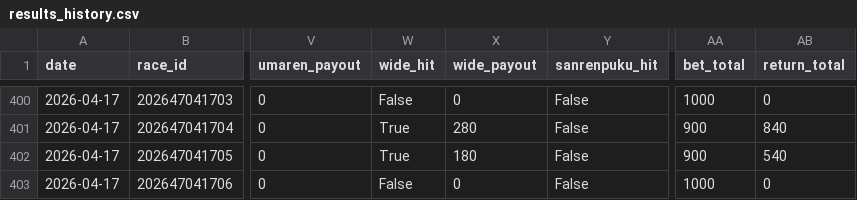
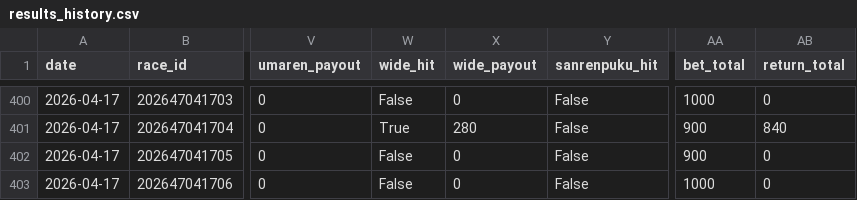
Before and after one commit to yssohrrs206038s-oss/keiba-nar, a CSV file: keiba_predictor/data/results_history.csv, drawn as a sheet; only a part is shown, gaps mark what is left out; the diff names each change by its address in the sheet, - before the commit and + after, or states it on an @@ line.

```diff
--- a/keiba_predictor/data/results_history.csv
+++ b/keiba_predictor/data/results_history.csv
-W402 (wide_hit): True
+W402 (wide_hit): False
-X402 (wide_payout): 180
+X402 (wide_payout): 0
-AB402 (return_total): 540
+AB402 (return_total): 0
```
Also changed, not shown: 1 other file.
